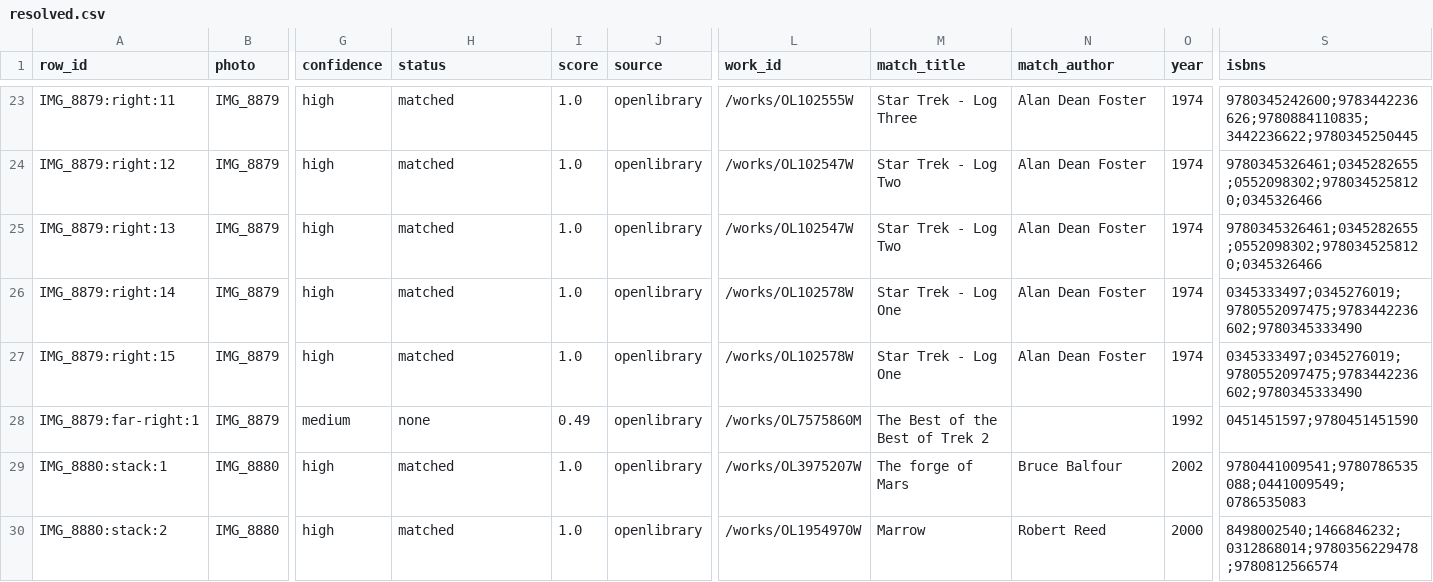
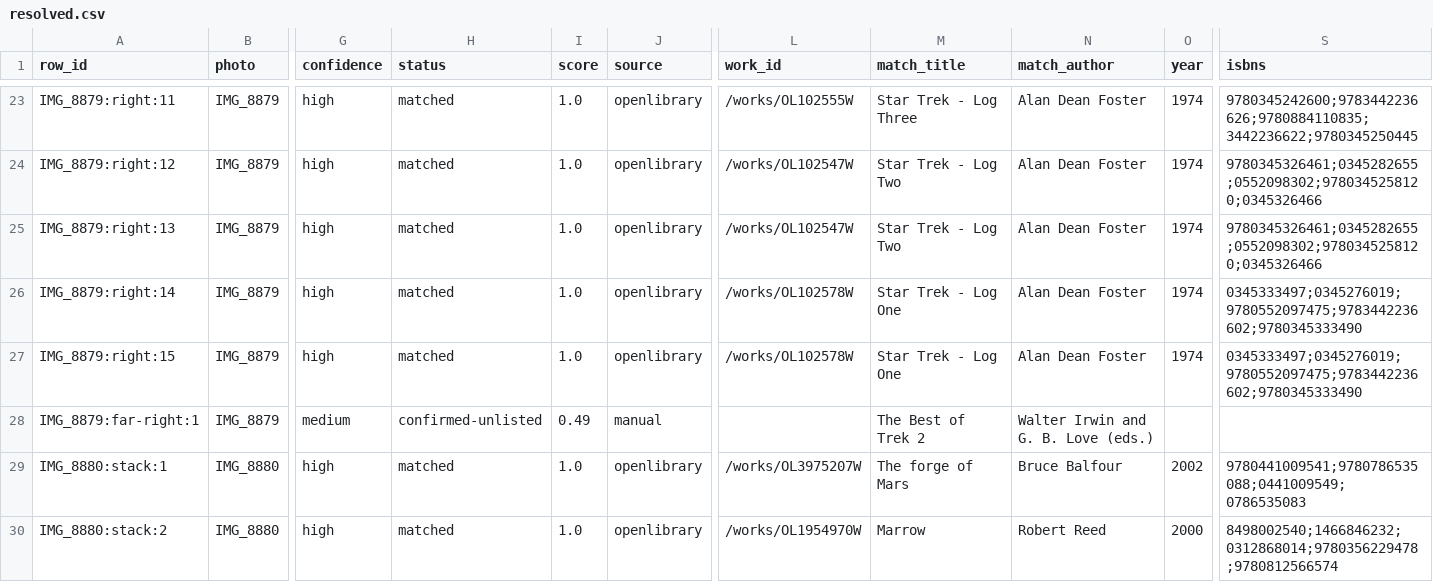
Before and after one commit to sgwoods/virtual-bookshelf, a CSV file: data/resolved.csv, drawn as a sheet; only a part is shown, gaps mark what is left out; the diff covers the shown part only; the diff names each change by its address in the sheet, - before the commit and + after, or states it on an @@ line.

```diff
--- a/data/resolved.csv
+++ b/data/resolved.csv
-H28 (status): none
+H28 (status): confirmed-unlisted
-J28 (source): openlibrary
+J28 (source): manual
-L28 (work_id): /works/OL7575860M
+L28 (work_id): (empty)
-M28 (match_title): The Best of the Best of Trek 2
+M28 (match_title): The Best of Trek 2
-N28 (match_author): (empty)
+N28 (match_author): Walter Irwin and G. B. Love (eds.)
-O28 (year): 1992
+O28 (year): (empty)
-S28 (isbns): 0451451597;9780451451590
+S28 (isbns): (empty)
```
Also changed, not shown: 17 edited cells elsewhere in this file, data/images.csv, data/overrides.csv, 4 other files.
